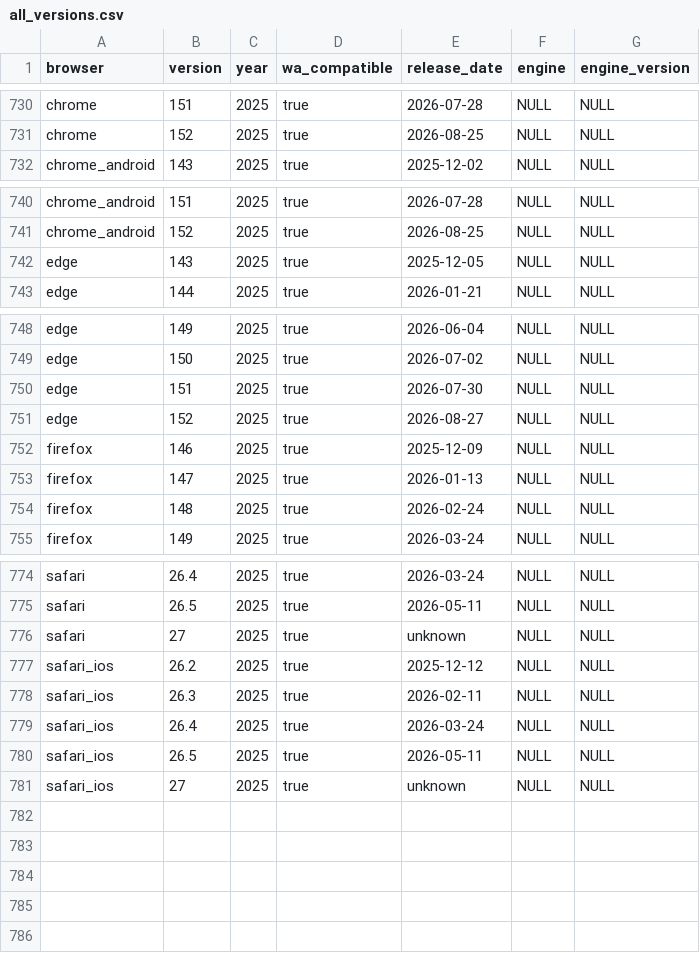
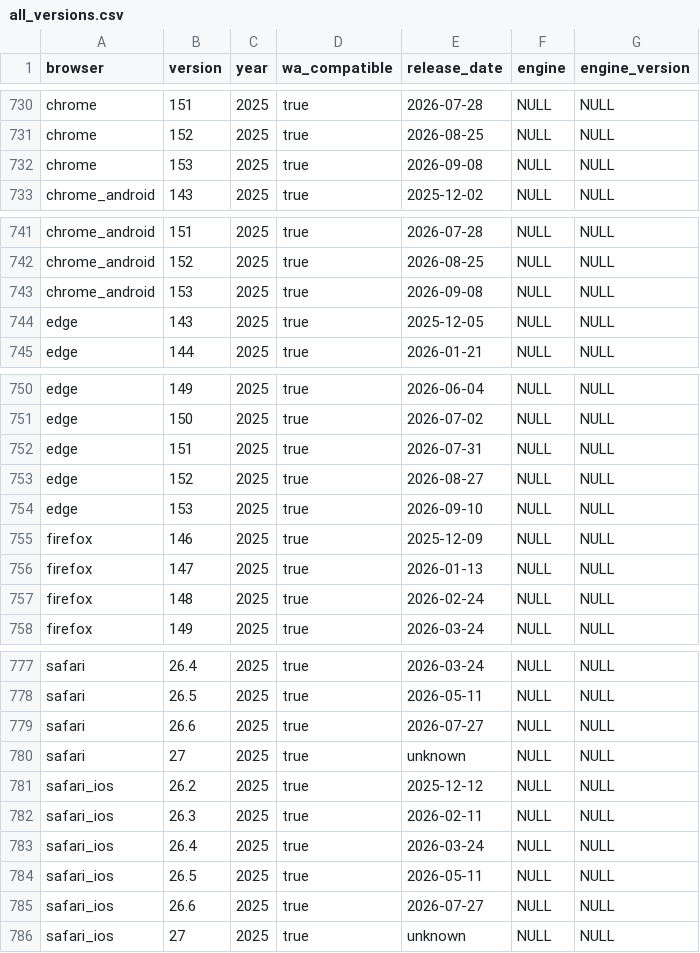
Before and after one commit to web-platform-dx/baseline-browser-mapping, a CSV file: static/all_versions.csv, drawn as a sheet; only a part is shown, gaps mark what is left out.

```diff
--- a/static/all_versions.csv
+++ b/static/all_versions.csv
@@ -731,2 +731,3 @@
 "chrome","152","2025","true","2026-08-25","NULL","NULL"
+"chrome","153","2025","true","2026-09-08","NULL","NULL"
 "chrome_android","143","2025","true","2025-12-02","NULL","NULL"
@@ -741,2 +742,3 @@
 "chrome_android","152","2025","true","2026-08-25","NULL","NULL"
+"chrome_android","153","2025","true","2026-09-08","NULL","NULL"
 "edge","143","2025","true","2025-12-05","NULL","NULL"
@@ -749,4 +751,5 @@
 "edge","150","2025","true","2026-07-02","NULL","NULL"
-"edge","151","2025","true","2026-07-30","NULL","NULL"
+"edge","151","2025","true","2026-07-31","NULL","NULL"
 "edge","152","2025","true","2026-08-27","NULL","NULL"
+"edge","153","2025","true","2026-09-10","NULL","NULL"
 "firefox","146","2025","true","2025-12-09","NULL","NULL"
@@ -775,2 +778,3 @@
 "safari","26.5","2025","true","2026-05-11","NULL","NULL"
+"safari","26.6","2025","true","2026-07-27","NULL","NULL"
 "safari","27","2025","true","unknown","NULL","NULL"
@@ -780,2 +784,3 @@
 "safari_ios","26.5","2025","true","2026-05-11","NULL","NULL"
+"safari_ios","26.6","2025","true","2026-07-27","NULL","NULL"
 "safari_ios","27","2025","true","unknown","NULL","NULL"
```
Also changed, not shown: static/all_versions_with_supports.csv, static/with_downstream/all_versions.csv, 9 other files.
